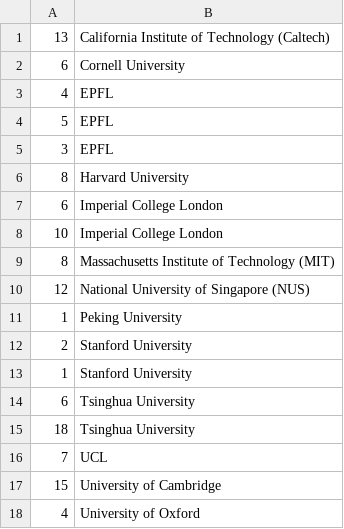
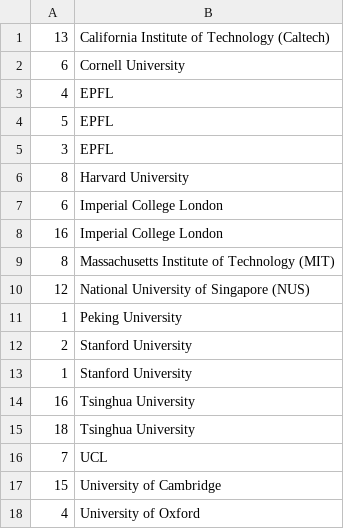
Before and after one commit to ChloeChoyXW/DSTR-Assignment, a CSV file: DSTR Assignment/favuni.csv, drawn as a sheet.

```diff
--- a/DSTR Assignment/favuni.csv
+++ b/DSTR Assignment/favuni.csv
@@ -7,3 +7,3 @@
 6,Imperial College London
-10,Imperial College London
+16,Imperial College London
 8,Massachusetts Institute of Technology (MIT)
@@ -13,3 +13,3 @@
 1,Stanford University
-6,Tsinghua University
+16,Tsinghua University
 18,Tsinghua University
```
Also changed, not shown: DSTR Assignment/admin.csv, DSTR Assignment/userUniReview.csv, 6 other files.
